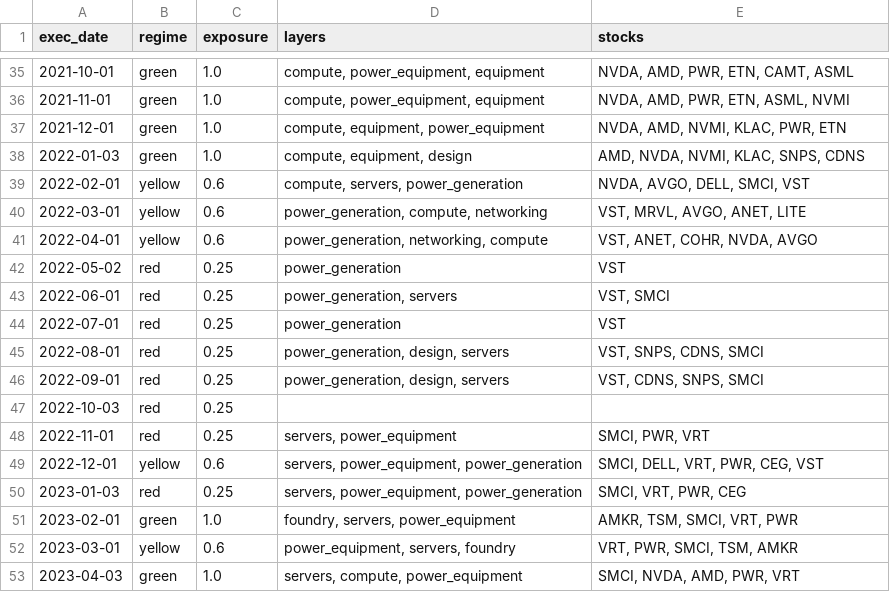
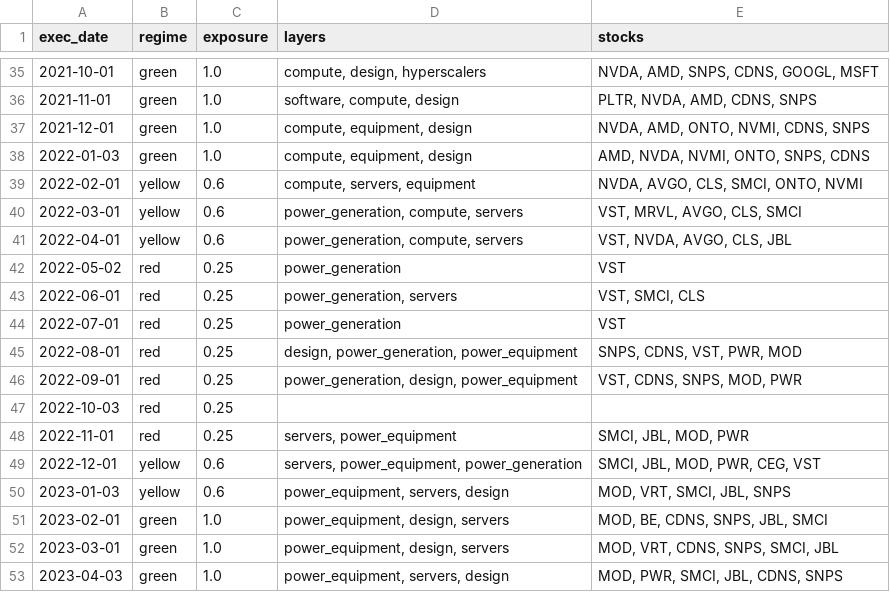
Before and after one commit to RoeyOkanin/ai-tracker, a CSV file: data/backtest/monthly_picks.csv, drawn as a sheet; only a part is shown, gaps mark what is left out; the diff covers the shown part only.

```diff
--- a/data/backtest/monthly_picks.csv
+++ b/data/backtest/monthly_picks.csv
@@ -35,19 +35,19 @@ exec_date,regime,exposure,layers,stocks
-2021-10-01,green,1.0,"compute, power_equipment, equipment","NVDA, AMD, PWR, ETN, CAMT, ASML"
-2021-11-01,green,1.0,"compute, power_equipment, equipment","NVDA, AMD, PWR, ETN, ASML, NVMI"
-2021-12-01,green,1.0,"compute, equipment, power_equipment","NVDA, AMD, NVMI, KLAC, PWR, ETN"
-2022-01-03,green,1.0,"compute, equipment, design","AMD, NVDA, NVMI, KLAC, SNPS, CDNS"
-2022-02-01,yellow,0.6,"compute, servers, power_generation","NVDA, AVGO, DELL, SMCI, VST"
-2022-03-01,yellow,0.6,"power_generation, compute, networking","VST, MRVL, AVGO, ANET, LITE"
-2022-04-01,yellow,0.6,"power_generation, networking, compute","VST, ANET, COHR, NVDA, AVGO"
+2021-10-01,green,1.0,"compute, design, hyperscalers","NVDA, AMD, SNPS, CDNS, GOOGL, MSFT"
+2021-11-01,green,1.0,"software, compute, design","PLTR, NVDA, AMD, CDNS, SNPS"
+2021-12-01,green,1.0,"compute, equipment, design","NVDA, AMD, ONTO, NVMI, CDNS, SNPS"
+2022-01-03,green,1.0,"compute, equipment, design","AMD, NVDA, NVMI, ONTO, SNPS, CDNS"
+2022-02-01,yellow,0.6,"compute, servers, equipment","NVDA, AVGO, CLS, SMCI, ONTO, NVMI"
+2022-03-01,yellow,0.6,"power_generation, compute, servers","VST, MRVL, AVGO, CLS, SMCI"
+2022-04-01,yellow,0.6,"power_generation, compute, servers","VST, NVDA, AVGO, CLS, JBL"
 2022-05-02,red,0.25,power_generation,VST
-2022-06-01,red,0.25,"power_generation, servers","VST, SMCI"
+2022-06-01,red,0.25,"power_generation, servers","VST, SMCI, CLS"
 2022-07-01,red,0.25,power_generation,VST
-2022-08-01,red,0.25,"power_generation, design, servers","VST, SNPS, CDNS, SMCI"
-2022-09-01,red,0.25,"power_generation, design, servers","VST, CDNS, SNPS, SMCI"
+2022-08-01,red,0.25,"design, power_generation, power_equipment","SNPS, CDNS, VST, PWR, MOD"
+2022-09-01,red,0.25,"power_generation, design, power_equipment","VST, CDNS, SNPS, MOD, PWR"
 2022-10-03,red,0.25,,
-2022-11-01,red,0.25,"servers, power_equipment","SMCI, PWR, VRT"
-2022-12-01,yellow,0.6,"servers, power_equipment, power_generation","SMCI, DELL, VRT, PWR, CEG, VST"
-2023-01-03,red,0.25,"servers, power_equipment, power_generation","SMCI, VRT, PWR, CEG"
-2023-02-01,green,1.0,"foundry, servers, power_equipment","AMKR, TSM, SMCI, VRT, PWR"
-2023-03-01,yellow,0.6,"power_equipment, servers, foundry","VRT, PWR, SMCI, TSM, AMKR"
-2023-04-03,green,1.0,"servers, compute, power_equipment","SMCI, NVDA, AMD, PWR, VRT"
+2022-11-01,red,0.25,"servers, power_equipment","SMCI, JBL, MOD, PWR"
+2022-12-01,yellow,0.6,"servers, power_equipment, power_generation","SMCI, JBL, MOD, PWR, CEG, VST"
+2023-01-03,yellow,0.6,"power_equipment, servers, design","MOD, VRT, SMCI, JBL, SNPS"
+2023-02-01,green,1.0,"power_equipment, design, servers","MOD, BE, CDNS, SNPS, JBL, SMCI"
+2023-03-01,green,1.0,"power_equipment, design, servers","MOD, VRT, CDNS, SNPS, SMCI, JBL"
+2023-04-03,green,1.0,"power_equipment, servers, design","MOD, PWR, SMCI, JBL, CDNS, SNPS"
```
Also changed, not shown: 148 edited cells elsewhere in this file, data/backtest/nav.csv, data/backtest/yearly.csv, 4 other files.
